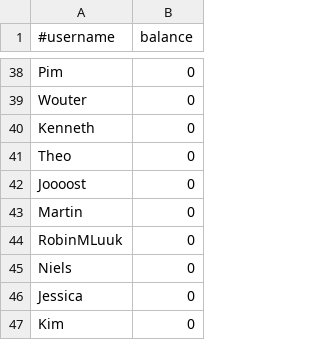
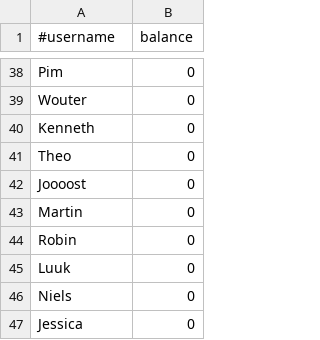
Before and after one commit to robinoosterik2/ScoutingDrankKas, a CSV file: app/utils/users.csv, drawn as a sheet; only a part is shown, gaps mark what is left out; the shorter side is filled out with more unchanged rows.

Commit message:
feat: Implement Pinia stores and API composables for authentication, products, cart, users, logs, and orders, and refactor login to use the new auth store.

```diff
--- a/app/utils/users.csv
+++ b/app/utils/users.csv
@@ -43,3 +43,4 @@ Joooost,0
 Martin,0
-RobinMLuuk,0
+Robin,0
+Luuk,0
 Niels,0
```
Also changed, not shown: 12 other files.
